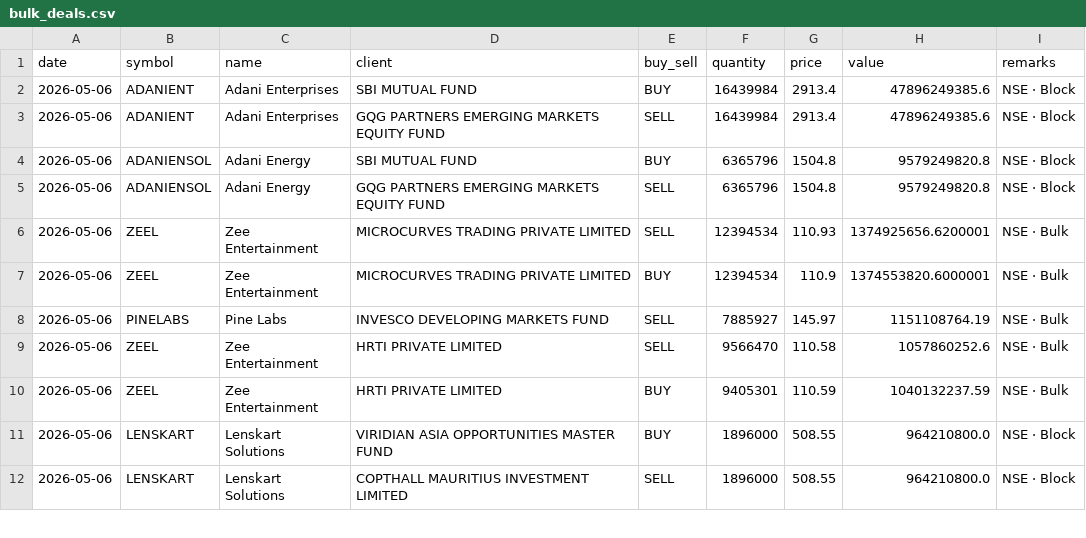
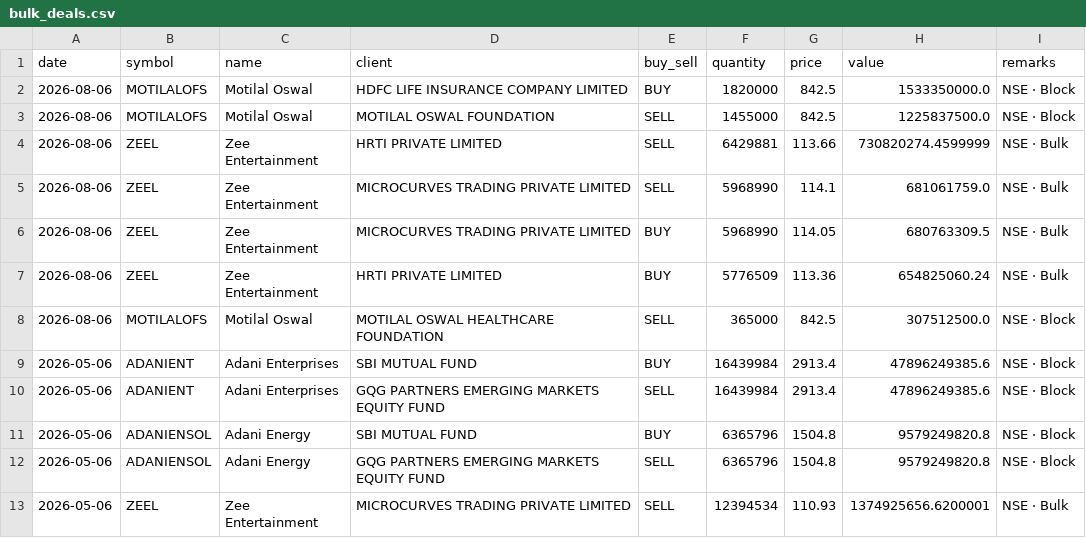
Before and after one commit to rajishnse-alt/trending_stocks, a CSV file: bulk_deals.csv, drawn as a sheet; only a part is shown; the shorter side is filled out with more unchanged rows; the diff names each change by its address in the sheet, - before the commit and + after, or states it on an @@ line.

```diff
--- a/bulk_deals.csv
+++ b/bulk_deals.csv
+row 2: 2026-08-06 | MOTILALOFS | Motilal Oswal | HDFC LIFE INSURANCE COMPANY LIMITED | BUY | 1820000 | 842.5 | 1533350000.0 | NSE · Block
+row 3: 2026-08-06 | MOTILALOFS | Motilal Oswal | MOTILAL OSWAL FOUNDATION | SELL | 1455000 | 842.5 | 1225837500.0 | NSE · Block
+row 4: 2026-08-06 | ZEEL | Zee Entertainment | HRTI PRIVATE LIMITED | SELL | 6429881 | 113.66 | 730820274.4599999 | NSE · Bulk
+row 5: 2026-08-06 | ZEEL | Zee Entertainment | MICROCURVES TRADING PRIVATE LIMITED | SELL | 5968990 | 114.1 | 681061759.0 | NSE · Bulk
+row 6: 2026-08-06 | ZEEL | Zee Entertainment | MICROCURVES TRADING PRIVATE LIMITED | BUY | 5968990 | 114.05 | 680763309.5 | NSE · Bulk
+row 7: 2026-08-06 | ZEEL | Zee Entertainment | HRTI PRIVATE LIMITED | BUY | 5776509 | 113.36 | 654825060.24 | NSE · Bulk
+row 8: 2026-08-06 | MOTILALOFS | Motilal Oswal | MOTILAL OSWAL HEALTHCARE FOUNDATION | SELL | 365000 | 842.5 | 307512500.0 | NSE · Block
```
Also changed, not shown: 2 other files.
